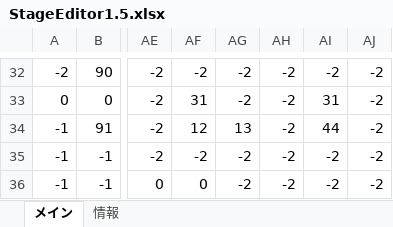
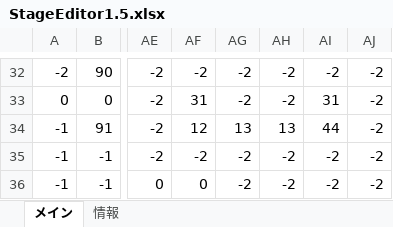
Before and after one commit to keisuke0211/cos-mos, an Excel workbook: data/GAMEDATA/STAGE/StageEditor1.5.xlsx, sheet メイン, drawn as a sheet; only a part is shown, gaps mark what is left out; values as stored, in another font and other column widths than the file's, no borders; conditional formats not drawn; the diff names each change by its address in the sheet, - before the commit and + after, or states it on an @@ line.

```diff
--- a/data/GAMEDATA/STAGE/StageEditor1.5.xlsx (sheet メイン)
+++ b/data/GAMEDATA/STAGE/StageEditor1.5.xlsx (sheet メイン)
-AH34: -2
+AH34: 13
```
Also changed, not shown: 1 other file.
